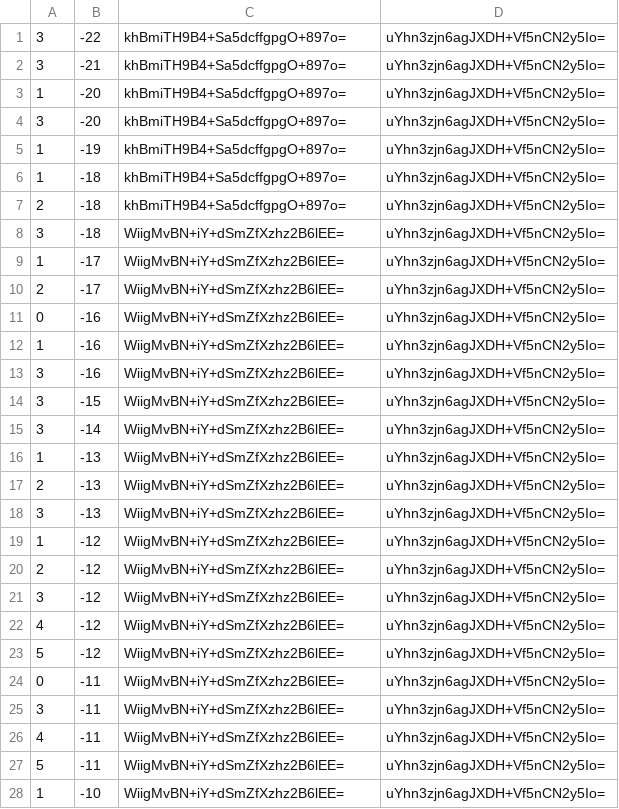
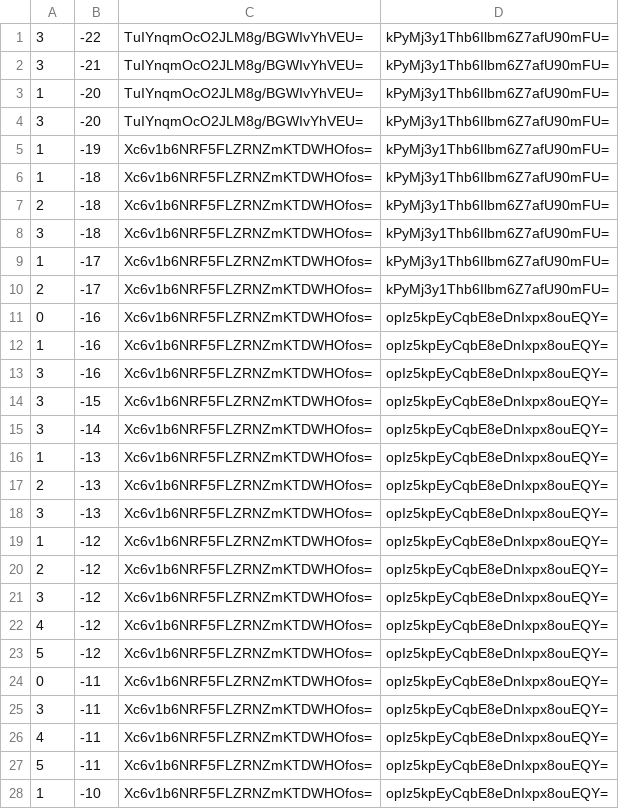
Before and after one commit to counterfitninja/chilled-end, a CSV file: tiles/zoom.-1/metadata/k.0.-1.csv, drawn as a sheet; only a part is shown; the diff covers the shown part only.

```diff
--- a/tiles/zoom.-1/metadata/k.0.-1.csv
+++ b/tiles/zoom.-1/metadata/k.0.-1.csv
@@ -1,28 +1,28 @@
-3,-22,khBmiTH9B4+Sa5dcffgpgO+897o=,uYhn3zjn6agJXDH+Vf5nCN2y5Io=
-3,-21,khBmiTH9B4+Sa5dcffgpgO+897o=,uYhn3zjn6agJXDH+Vf5nCN2y5Io=
-1,-20,khBmiTH9B4+Sa5dcffgpgO+897o=,uYhn3zjn6agJXDH+Vf5nCN2y5Io=
-3,-20,khBmiTH9B4+Sa5dcffgpgO+897o=,uYhn3zjn6agJXDH+Vf5nCN2y5Io=
-1,-19,khBmiTH9B4+Sa5dcffgpgO+897o=,uYhn3zjn6agJXDH+Vf5nCN2y5Io=
-1,-18,khBmiTH9B4+Sa5dcffgpgO+897o=,uYhn3zjn6agJXDH+Vf5nCN2y5Io=
-2,-18,khBmiTH9B4+Sa5dcffgpgO+897o=,uYhn3zjn6agJXDH+Vf5nCN2y5Io=
-3,-18,WiigMvBN+iY+dSmZfXzhz2B6lEE=,uYhn3zjn6agJXDH+Vf5nCN2y5Io=
-1,-17,WiigMvBN+iY+dSmZfXzhz2B6lEE=,uYhn3zjn6agJXDH+Vf5nCN2y5Io=
-2,-17,WiigMvBN+iY+dSmZfXzhz2B6lEE=,uYhn3zjn6agJXDH+Vf5nCN2y5Io=
-0,-16,WiigMvBN+iY+dSmZfXzhz2B6lEE=,uYhn3zjn6agJXDH+Vf5nCN2y5Io=
-1,-16,WiigMvBN+iY+dSmZfXzhz2B6lEE=,uYhn3zjn6agJXDH+Vf5nCN2y5Io=
-3,-16,WiigMvBN+iY+dSmZfXzhz2B6lEE=,uYhn3zjn6agJXDH+Vf5nCN2y5Io=
-3,-15,WiigMvBN+iY+dSmZfXzhz2B6lEE=,uYhn3zjn6agJXDH+Vf5nCN2y5Io=
-3,-14,WiigMvBN+iY+dSmZfXzhz2B6lEE=,uYhn3zjn6agJXDH+Vf5nCN2y5Io=
-1,-13,WiigMvBN+iY+dSmZfXzhz2B6lEE=,uYhn3zjn6agJXDH+Vf5nCN2y5Io=
-2,-13,WiigMvBN+iY+dSmZfXzhz2B6lEE=,uYhn3zjn6agJXDH+Vf5nCN2y5Io=
-3,-13,WiigMvBN+iY+dSmZfXzhz2B6lEE=,uYhn3zjn6agJXDH+Vf5nCN2y5Io=
-1,-12,WiigMvBN+iY+dSmZfXzhz2B6lEE=,uYhn3zjn6agJXDH+Vf5nCN2y5Io=
-2,-12,WiigMvBN+iY+dSmZfXzhz2B6lEE=,uYhn3zjn6agJXDH+Vf5nCN2y5Io=
-3,-12,WiigMvBN+iY+dSmZfXzhz2B6lEE=,uYhn3zjn6agJXDH+Vf5nCN2y5Io=
-4,-12,WiigMvBN+iY+dSmZfXzhz2B6lEE=,uYhn3zjn6agJXDH+Vf5nCN2y5Io=
-5,-12,WiigMvBN+iY+dSmZfXzhz2B6lEE=,uYhn3zjn6agJXDH+Vf5nCN2y5Io=
-0,-11,WiigMvBN+iY+dSmZfXzhz2B6lEE=,uYhn3zjn6agJXDH+Vf5nCN2y5Io=
-3,-11,WiigMvBN+iY+dSmZfXzhz2B6lEE=,uYhn3zjn6agJXDH+Vf5nCN2y5Io=
-4,-11,WiigMvBN+iY+dSmZfXzhz2B6lEE=,uYhn3zjn6agJXDH+Vf5nCN2y5Io=
-5,-11,WiigMvBN+iY+dSmZfXzhz2B6lEE=,uYhn3zjn6agJXDH+Vf5nCN2y5Io=
-1,-10,WiigMvBN+iY+dSmZfXzhz2B6lEE=,uYhn3zjn6agJXDH+Vf5nCN2y5Io=
+3,-22,TuIYnqmOcO2JLM8g/BGWIvYhVEU=,kPyMj3y1Thb6Ilbm6Z7afU90mFU=
+3,-21,TuIYnqmOcO2JLM8g/BGWIvYhVEU=,kPyMj3y1Thb6Ilbm6Z7afU90mFU=
+1,-20,TuIYnqmOcO2JLM8g/BGWIvYhVEU=,kPyMj3y1Thb6Ilbm6Z7afU90mFU=
+3,-20,TuIYnqmOcO2JLM8g/BGWIvYhVEU=,kPyMj3y1Thb6Ilbm6Z7afU90mFU=
+1,-19,Xc6v1b6NRF5FLZRNZmKTDWHOfos=,kPyMj3y1Thb6Ilbm6Z7afU90mFU=
+1,-18,Xc6v1b6NRF5FLZRNZmKTDWHOfos=,kPyMj3y1Thb6Ilbm6Z7afU90mFU=
+2,-18,Xc6v1b6NRF5FLZRNZmKTDWHOfos=,kPyMj3y1Thb6Ilbm6Z7afU90mFU=
+3,-18,Xc6v1b6NRF5FLZRNZmKTDWHOfos=,kPyMj3y1Thb6Ilbm6Z7afU90mFU=
+1,-17,Xc6v1b6NRF5FLZRNZmKTDWHOfos=,kPyMj3y1Thb6Ilbm6Z7afU90mFU=
+2,-17,Xc6v1b6NRF5FLZRNZmKTDWHOfos=,kPyMj3y1Thb6Ilbm6Z7afU90mFU=
+0,-16,Xc6v1b6NRF5FLZRNZmKTDWHOfos=,opIz5kpEyCqbE8eDnIxpx8ouEQY=
+1,-16,Xc6v1b6NRF5FLZRNZmKTDWHOfos=,opIz5kpEyCqbE8eDnIxpx8ouEQY=
+3,-16,Xc6v1b6NRF5FLZRNZmKTDWHOfos=,opIz5kpEyCqbE8eDnIxpx8ouEQY=
+3,-15,Xc6v1b6NRF5FLZRNZmKTDWHOfos=,opIz5kpEyCqbE8eDnIxpx8ouEQY=
+3,-14,Xc6v1b6NRF5FLZRNZmKTDWHOfos=,opIz5kpEyCqbE8eDnIxpx8ouEQY=
+1,-13,Xc6v1b6NRF5FLZRNZmKTDWHOfos=,opIz5kpEyCqbE8eDnIxpx8ouEQY=
+2,-13,Xc6v1b6NRF5FLZRNZmKTDWHOfos=,opIz5kpEyCqbE8eDnIxpx8ouEQY=
+3,-13,Xc6v1b6NRF5FLZRNZmKTDWHOfos=,opIz5kpEyCqbE8eDnIxpx8ouEQY=
+1,-12,Xc6v1b6NRF5FLZRNZmKTDWHOfos=,opIz5kpEyCqbE8eDnIxpx8ouEQY=
+2,-12,Xc6v1b6NRF5FLZRNZmKTDWHOfos=,opIz5kpEyCqbE8eDnIxpx8ouEQY=
+3,-12,Xc6v1b6NRF5FLZRNZmKTDWHOfos=,opIz5kpEyCqbE8eDnIxpx8ouEQY=
+4,-12,Xc6v1b6NRF5FLZRNZmKTDWHOfos=,opIz5kpEyCqbE8eDnIxpx8ouEQY=
+5,-12,Xc6v1b6NRF5FLZRNZmKTDWHOfos=,opIz5kpEyCqbE8eDnIxpx8ouEQY=
+0,-11,Xc6v1b6NRF5FLZRNZmKTDWHOfos=,opIz5kpEyCqbE8eDnIxpx8ouEQY=
+3,-11,Xc6v1b6NRF5FLZRNZmKTDWHOfos=,opIz5kpEyCqbE8eDnIxpx8ouEQY=
+4,-11,Xc6v1b6NRF5FLZRNZmKTDWHOfos=,opIz5kpEyCqbE8eDnIxpx8ouEQY=
+5,-11,Xc6v1b6NRF5FLZRNZmKTDWHOfos=,opIz5kpEyCqbE8eDnIxpx8ouEQY=
+1,-10,Xc6v1b6NRF5FLZRNZmKTDWHOfos=,opIz5kpEyCqbE8eDnIxpx8ouEQY=
```
Also changed, not shown: 144 edited cells elsewhere in this file, tiles/zoom.-1/metadata/k.-1.-1.csv, tiles/zoom.-1/metadata/k.-1.0.csv, 33 other files.
